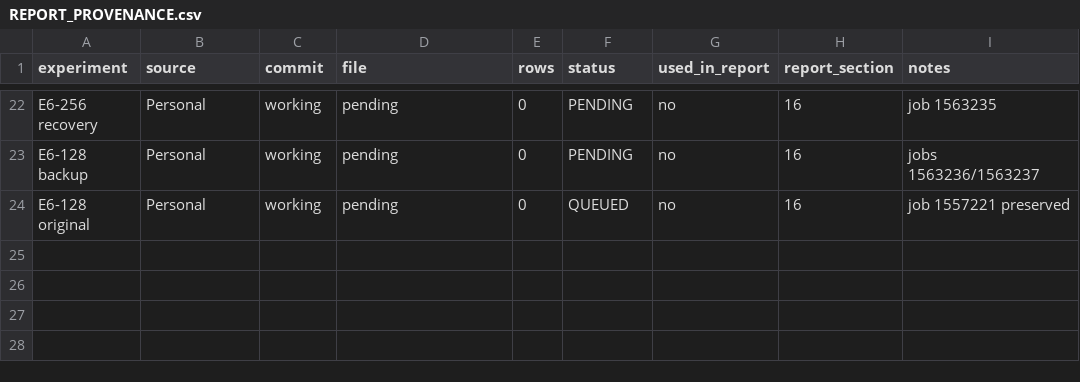
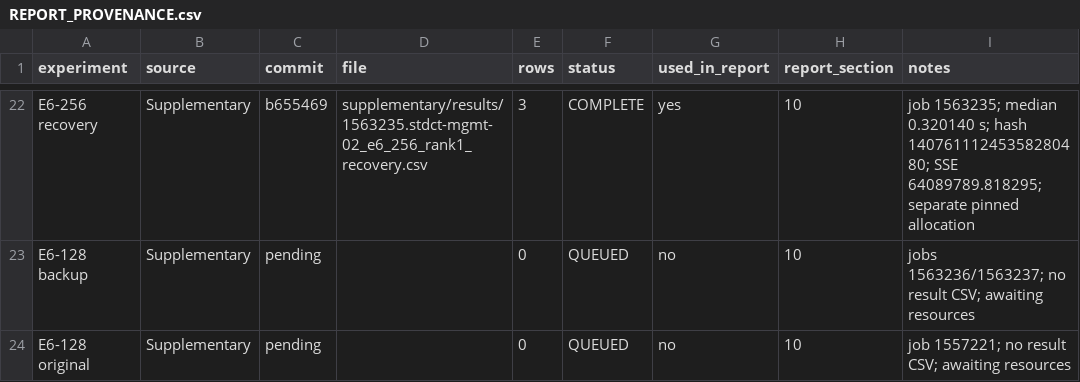
Before and after one commit to MengMian02/DSA5208_Proj3, a CSV file: supplementary/validation/REPORT_PROVENANCE.csv, drawn as a sheet; only a part is shown, gaps mark what is left out; the diff covers the shown part only; the diff names each change by its address in the sheet, - before the commit and + after, or states it on an @@ line.

```diff
--- a/supplementary/validation/REPORT_PROVENANCE.csv
+++ b/supplementary/validation/REPORT_PROVENANCE.csv
-B22:B24 (source): Personal
+B22:B24 (source): Supplementary
-C22 (commit): working
+C22 (commit): b655469
-D22 (file): pending
+D22 (file): supplementary/results/1563235.stdct-mgmt-02_e6_256_rank1_recovery.csv
-E22 (rows): 0
+E22 (rows): 3
-F22 (status): PENDING
+F22 (status): COMPLETE
-G22 (used_in_report): no
+G22 (used_in_report): yes
-H22:H24 (report_section): 16
+H22:H24 (report_section): 10
-I22 (notes): job 1563235
+I22 (notes): job 1563235; median 0.320140 s; hash 14076111245358280480; SSE 64089789.818295; separate pinned allocation
-C23:C24 (commit): working
+C23:C24 (commit): pending
-D23:D24 (file): pending
+D23:D24 (file): (empty)
-F23 (status): PENDING
+F23 (status): QUEUED
-I23 (notes): jobs 1563236/1563237
+I23 (notes): jobs 1563236/1563237; no result CSV; awaiting resources
-I24 (notes): job 1557221 preserved
+I24 (notes): job 1557221; no result CSV; awaiting resources
```
Also changed, not shown: 2 added rows, 2 removed rows and 35 edited cells elsewhere in this file, 19 other files.
